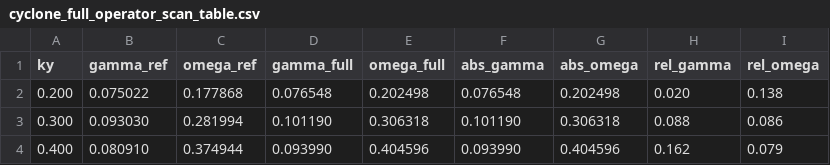
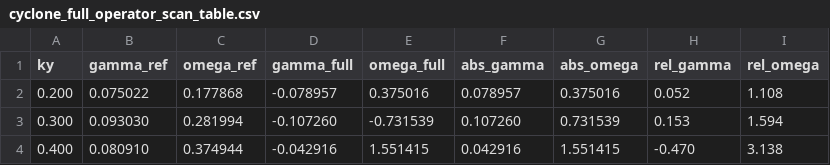
Before and after one commit to uwplasma/SPECTRAX-GK, a CSV file: docs/_static/cyclone_full_operator_scan_table.csv, drawn as a sheet.

```diff
--- a/docs/_static/cyclone_full_operator_scan_table.csv
+++ b/docs/_static/cyclone_full_operator_scan_table.csv
@@ -1,4 +1,4 @@
 ky,gamma_ref,omega_ref,gamma_full,omega_full,abs_gamma,abs_omega,rel_gamma,rel_omega
-0.200,0.075022,0.177868,0.076548,0.202498,0.076548,0.202498,0.020,0.138
-0.300,0.093030,0.281994,0.101190,0.306318,0.101190,0.306318,0.088,0.086
-0.400,0.080910,0.374944,0.093990,0.404596,0.093990,0.404596,0.162,0.079
+0.200,0.075022,0.177868,-0.078957,0.375016,0.078957,0.375016,0.052,1.108
+0.300,0.093030,0.281994,-0.107260,-0.731539,0.107260,0.731539,0.153,1.594
+0.400,0.080910,0.374944,-0.042916,1.551415,0.042916,1.551415,-0.470,3.138
```
Also changed, not shown: docs/_static/cyclone_mismatch_table.csv, docs/_static/etg_mismatch_table.csv, 15 other files.
